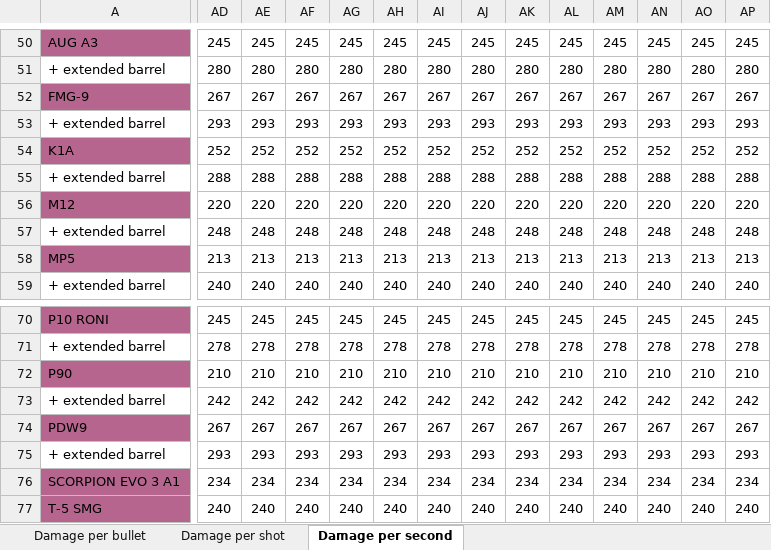
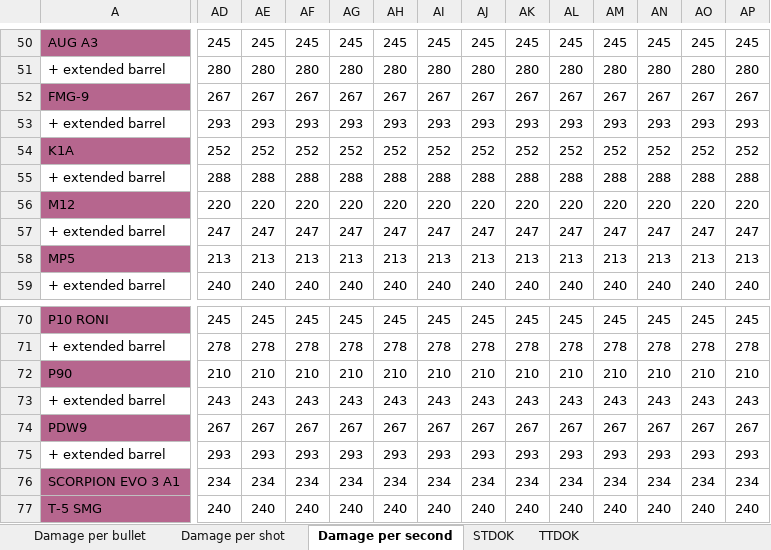
Before and after one commit to hanslhansl/rainbow-six-siege-weapon-statistics, an Excel workbook: Rainbow-Six-Siege-Weapon-Statistics.xlsx, sheet Damage per second, drawn as a sheet; only a part is shown, gaps mark what is left out; values as stored, in another font and other column widths than the file's, no borders; conditional formats not drawn; the diff covers the shown part only; the diff names each change by its address in the sheet, - before the commit and + after, or states it on an @@ line.

```diff
--- a/Rainbow-Six-Siege-Weapon-Statistics.xlsx (sheet Damage per second)
+++ b/Rainbow-Six-Siege-Weapon-Statistics.xlsx (sheet Damage per second)
+sheet tab: STDOK
+sheet tab: TTDOK
-AD57: 248
+AD57: 247
-AE57: 248
+AE57: 247
-AF57: 248
+AF57: 247
-AG57: 248
+AG57: 247
-AH57: 248
+AH57: 247
-AI57: 248
+AI57: 247
-AJ57: 248
+AJ57: 247
-AK57: 248
+AK57: 247
-AL57: 248
+AL57: 247
-AM57: 248
+AM57: 247
-AN57: 248
+AN57: 247
-AO57: 248
+AO57: 247
-AP57: 248
+AP57: 247
-AD73: 242
+AD73: 243
-AE73: 242
+AE73: 243
-AF73: 242
+AF73: 243
-AG73: 242
+AG73: 243
-AH73: 242
+AH73: 243
-AI73: 242
+AI73: 243
-AJ73: 242
+AJ73: 243
-AK73: 242
+AK73: 243
-AL73: 242
+AL73: 243
-AM73: 242
+AM73: 243
-AN73: 242
+AN73: 243
-AO73: 242
+AO73: 243
-AP73: 242
+AP73: 243
```
Also changed, not shown: 1 added row, 1 removed row, 4 edited cells and cell formats elsewhere in this sheet, sheet Damage per bullet, sheet Damage per shot, 1 other file.
